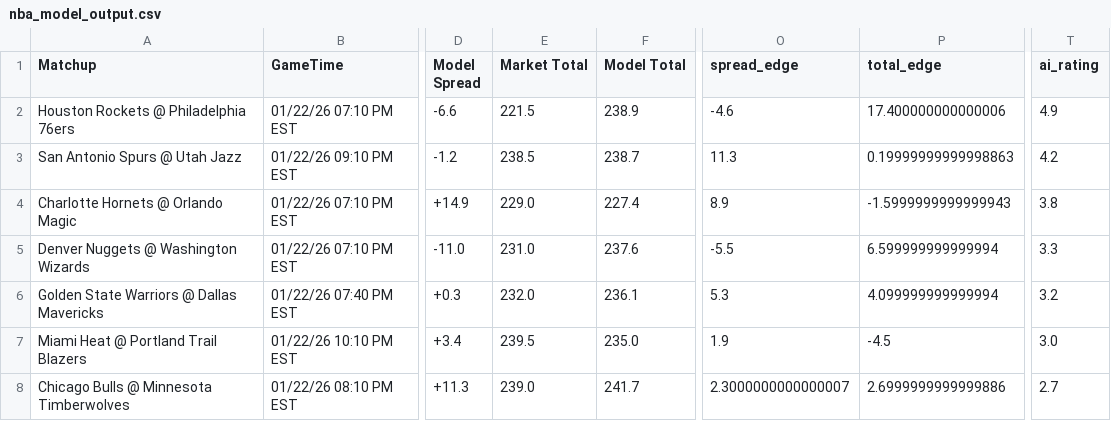
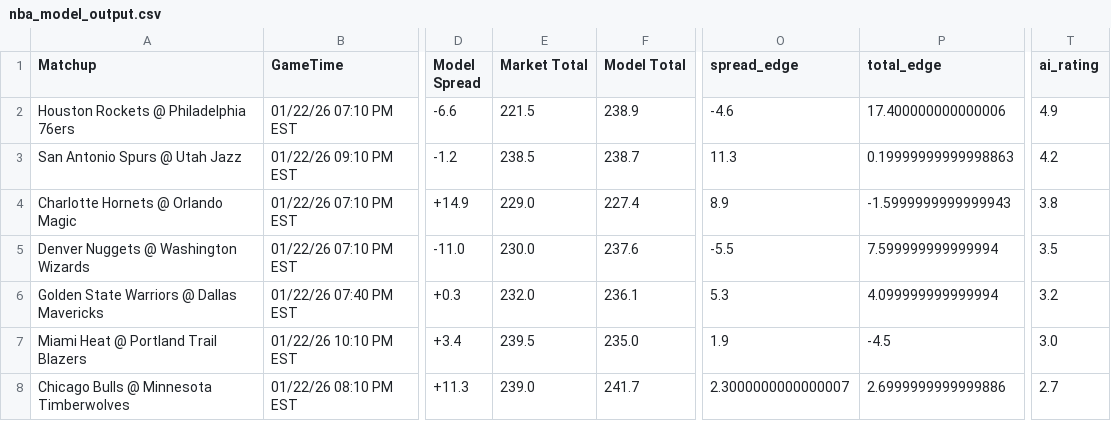
Before and after one commit to BangLetsGetIt/NBA-NCAA-Betting-Models, a CSV file: nba/nba_model_output.csv, drawn as a sheet; only a part is shown, gaps mark what is left out; the diff names each change by its address in the sheet, - before the commit and + after, or states it on an @@ line.

Commit message:
Update model outputs - 2026-01-22 08:09:58

```diff
--- a/nba/nba_model_output.csv
+++ b/nba/nba_model_output.csv
-E5 (Market Total): 231.0
+E5 (Market Total): 230.0
-P5 (total_edge): 6.599999999999994
+P5 (total_edge): 7.599999999999994
-T5 (ai_rating): 3.3
+T5 (ai_rating): 3.5
```
Also changed, not shown: ncaa/ncaab_model_output.csv, 18 other files.
